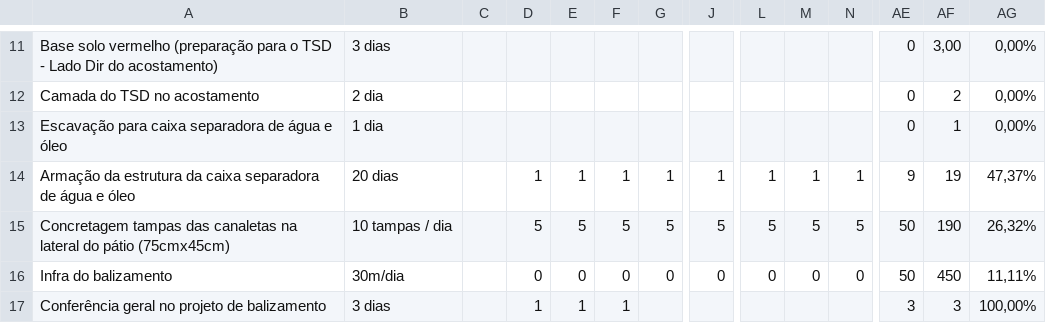
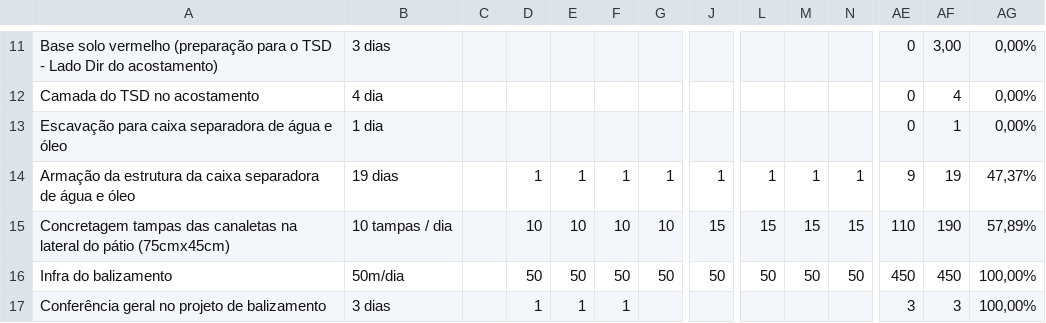
Before and after one commit to saulobarbosasjab81-jpg/PAASetembro.V01, a CSV file: data/executivo.csv, drawn as a sheet; only a part is shown, gaps mark what is left out; the diff covers the shown part only; the diff names each change by its address in the sheet, - before the commit and + after, or states it on an @@ line.

```diff
--- a/data/executivo.csv
+++ b/data/executivo.csv
-B12: 2 dia
+B12: 4 dia
-AF12: 2
+AF12: 4
-B14: 20 dias
+B14: 19 dias
-D15: 5
+D15: 10
-E15: 5
+E15: 10
-F15: 5
+F15: 10
-G15: 5
+G15: 10
-J15: 5
+J15: 15
-L15: 5
+L15: 15
-M15: 5
+M15: 15
-N15: 5
+N15: 15
-AE15: 50
+AE15: 110
-AG15: 26,32%
+AG15: 57,89%
-B16: 30m/dia
+B16: 50m/dia
-D16: 0
+D16: 50
-E16: 0
+E16: 50
-F16: 0
+F16: 50
-G16: 0
+G16: 50
-J16: 0
+J16: 50
-L16: 0
+L16: 50
-M16: 0
+M16: 50
-N16: 0
+N16: 50
-AE16: 50
+AE16: 450
-AG16: 11,11%
+AG16: 100,00%
```
Also changed, not shown: 1 added row, 1 removed row and 48 edited cells elsewhere in this file, data/base-line.csv.
